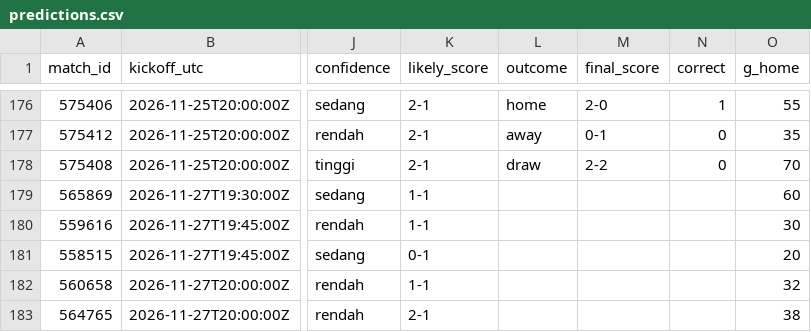
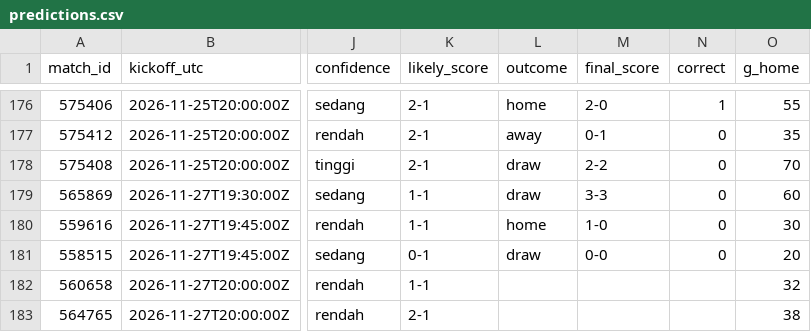
Before and after one commit to Byzx16/football-agent, a CSV file: predictions.csv, drawn as a sheet; only a part is shown, gaps mark what is left out; the diff names each change by its address in the sheet, - before the commit and + after, or states it on an @@ line.

```diff
--- a/predictions.csv
+++ b/predictions.csv
-L179 (outcome): (empty)
+L179 (outcome): draw
-M179 (final_score): (empty)
+M179 (final_score): 3-3
-N179:N181 (correct): (empty)
+N179:N181 (correct): 0
-L180 (outcome): (empty)
+L180 (outcome): home
-M180 (final_score): (empty)
+M180 (final_score): 1-0
-L181 (outcome): (empty)
+L181 (outcome): draw
-M181 (final_score): (empty)
+M181 (final_score): 0-0
```
